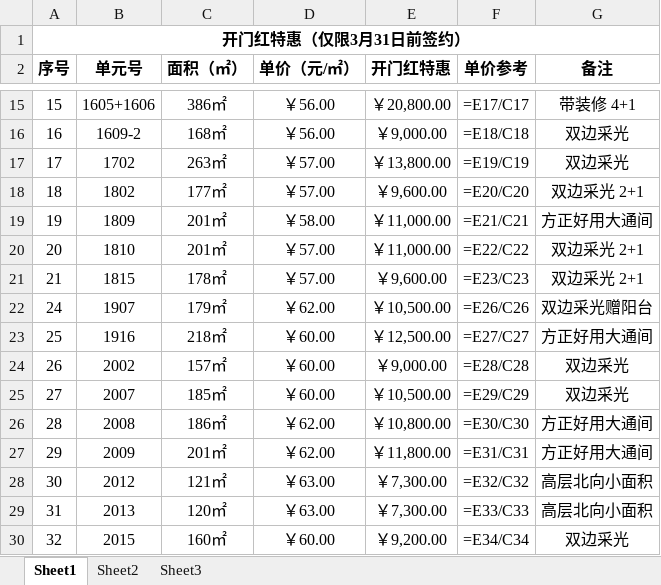
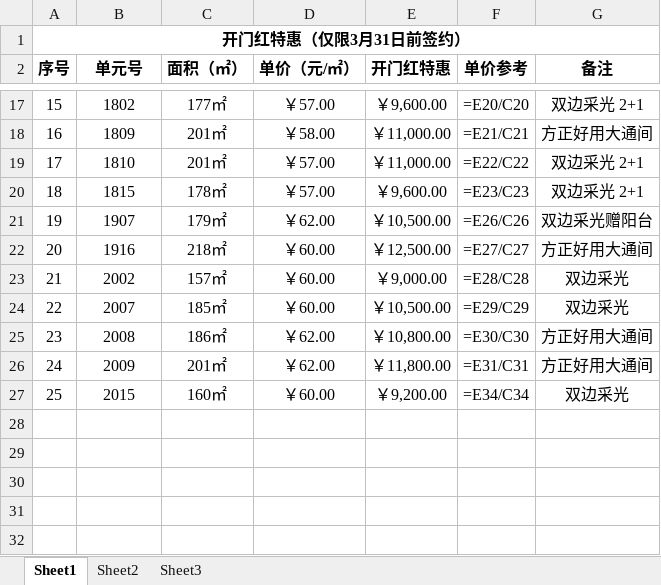
Before and after one commit to wangmeiyi411830/RCC, an Excel workbook: 待租单元.xlsx, sheet Sheet1, drawn as a sheet; only a part is shown, gaps mark what is left out; values as stored, in another font and other column widths than the file's, no borders; formulas without a stored value are shown as written; removed rows and columns are numbered as before the commit, all else as after; the diff covers the shown part only; the diff names each change by its address in the sheet, - before the commit and + after, or states it on an @@ line.

```diff
--- a/待租单元.xlsx (sheet Sheet1)
+++ b/待租单元.xlsx (sheet Sheet1)
-B17 (单元号): 1605+1606
+B17 (单元号): 1802
-C17 (面积（㎡）): 386㎡
+C17 (面积（㎡）): 177㎡
-D17 (单价（元/㎡）): ￥56.00
+D17 (单价（元/㎡）): ￥57.00
-E17 (开门红特惠): ￥20,800.00
+E17 (开门红特惠): ￥9,600.00
-F17 (单价参考): =E17/C17
+F17 (单价参考): =E20/C20
-G17 (备注): 带装修 4+1
+G17 (备注): 双边采光 2+1
-B18 (单元号): 1609-2
+B18 (单元号): 1809
-C18 (面积（㎡）): 168㎡
+C18 (面积（㎡）): 201㎡
-D18 (单价（元/㎡）): ￥56.00
+D18 (单价（元/㎡）): ￥58.00
-E18 (开门红特惠): ￥9,000.00
+E18 (开门红特惠): ￥11,000.00
-F18 (单价参考): =E18/C18
+F18 (单价参考): =E21/C21
-G18 (备注): 双边采光
+G18 (备注): 方正好用大通间
-B19 (单元号): 1702
+B19 (单元号): 1810
-C19 (面积（㎡）): 263㎡
+C19 (面积（㎡）): 201㎡
-E19 (开门红特惠): ￥13,800.00
+E19 (开门红特惠): ￥11,000.00
-F19 (单价参考): =E19/C19
+F19 (单价参考): =E22/C22
-G19 (备注): 双边采光
+G19 (备注): 双边采光 2+1
-B20 (单元号): 1802
+B20 (单元号): 1815
-C20 (面积（㎡）): 177㎡
+C20 (面积（㎡）): 178㎡
-F20 (单价参考): =E20/C20
+F20 (单价参考): =E23/C23
-row 19: 19 | 1809 | 201㎡ | ￥58.00 | ￥11,000.00 | =E21/C21 | 方正好用大通间
-row 20: 20 | 1810 | 201㎡ | ￥57.00 | ￥11,000.00 | =E22/C22 | 双边采光 2+1
-row 21: 21 | 1815 | 178㎡ | ￥57.00 | ￥9,600.00 | =E23/C23 | 双边采光 2+1
-A21 (序号): 24
+A21 (序号): 19
-A22 (序号): 25
+A22 (序号): 20
-A23 (序号): 26
+A23 (序号): 21
-A24 (序号): 27
+A24 (序号): 22
-A25 (序号): 28
+A25 (序号): 23
-A26 (序号): 29
+A26 (序号): 24
-row 28: 30 | 2012 | 121㎡ | ￥63.00 | ￥7,300.00 | =E32/C32 | 高层北向小面积
-row 29: 31 | 2013 | 120㎡ | ￥63.00 | ￥7,300.00 | =E33/C33 | 高层北向小面积
-A27 (序号): 32
+A27 (序号): 25
```
Also changed, not shown: 2 added rows and 62 edited cells elsewhere in this sheet, 5 other files.
